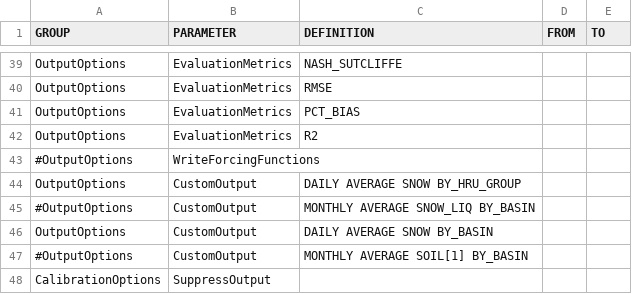
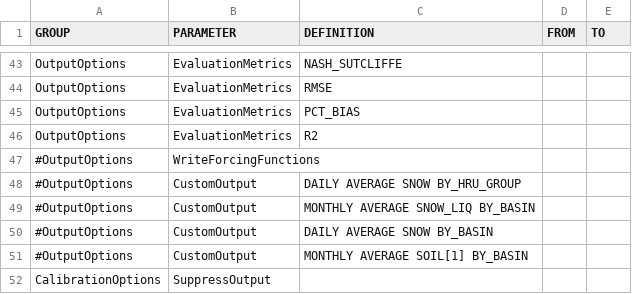
Before and after one commit to Okanagan-Basin-Water-Board/obwb-hydro-modelling, a CSV file: input-data/raw/parameter-codes/RVI-Template.csv, drawn as a sheet; only a part is shown, gaps mark what is left out; the diff covers the shown part only.

```diff
--- a/input-data/raw/parameter-codes/RVI-Template.csv
+++ b/input-data/raw/parameter-codes/RVI-Template.csv
@@ -43,5 +47,5 @@ OutputOptions,EvaluationMetrics,R2,,
 #OutputOptions,WriteForcingFunctions,,
-OutputOptions,CustomOutput,DAILY AVERAGE SNOW BY_HRU_GROUP,,
+#OutputOptions,CustomOutput,DAILY AVERAGE SNOW BY_HRU_GROUP,,
 #OutputOptions,CustomOutput,MONTHLY AVERAGE SNOW_LIQ BY_BASIN,,
-OutputOptions,CustomOutput,DAILY AVERAGE SNOW BY_BASIN,,
+#OutputOptions,CustomOutput,DAILY AVERAGE SNOW BY_BASIN,,
 #OutputOptions,CustomOutput,MONTHLY AVERAGE SOIL[1] BY_BASIN,,
```
Also changed, not shown: 4 added rows and 5 edited cells elsewhere in this file.
